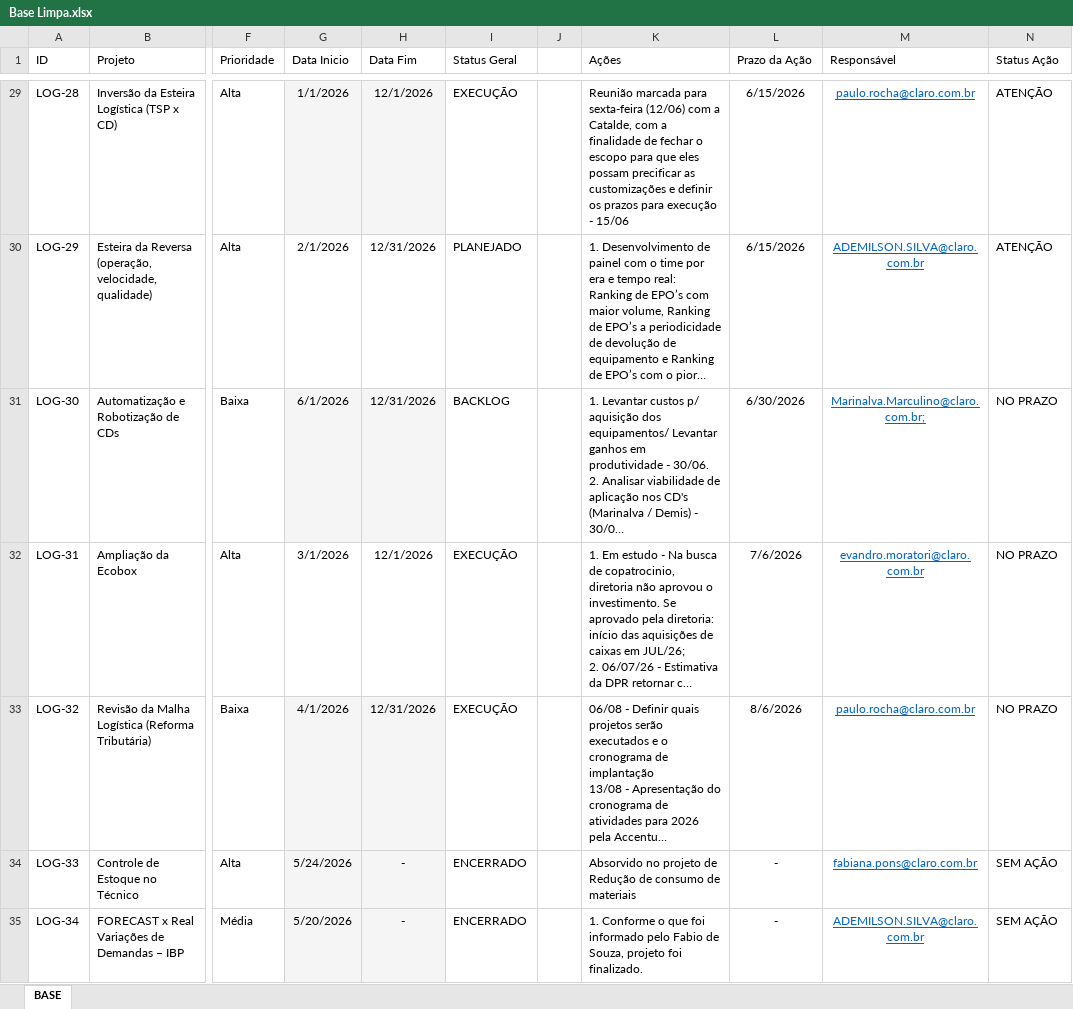
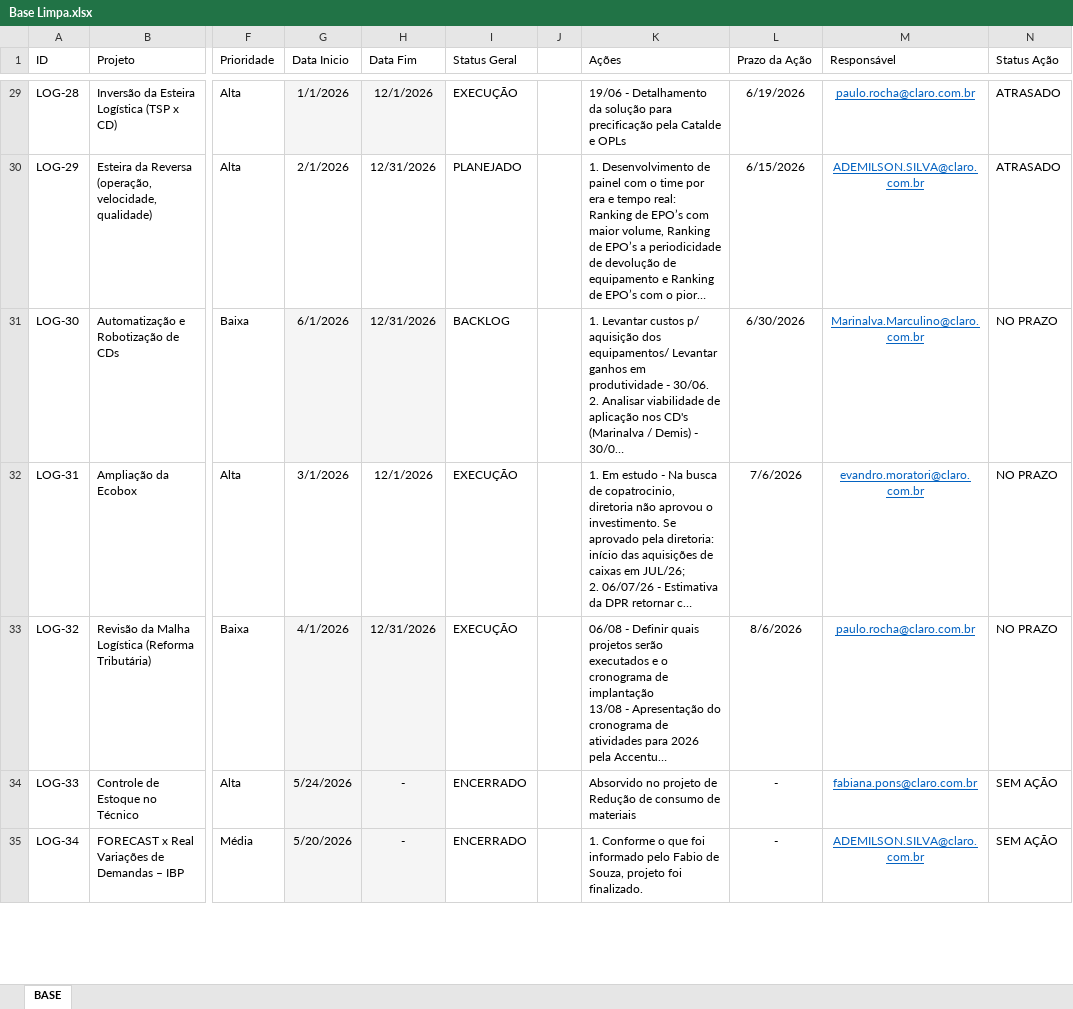
Before and after one commit to brunomandar/dashboard-logistica, an Excel workbook: Base Limpa.xlsx, sheet BASE, drawn as a sheet; only a part is shown, gaps mark what is left out; long unchanged cells end in …; values as stored, in another font and other column widths than the file's, no borders; the diff covers the shown part only; the diff names each change by its address in the sheet, - before the commit and + after, or states it on an @@ line.

Commit message:
Add files via upload

```diff
--- a/Base Limpa.xlsx (sheet BASE)
+++ b/Base Limpa.xlsx (sheet BASE)
-K29 (Ações): Reunião marcada para sexta-feira (12/06) com a Catalde, com a finalidade de fechar o escopo para que eles possam precificar as customizações e definir os prazos para execução - 15/06
+K29 (Ações): 19/06 - Detalhamento da solução para precificação pela Catalde e OPLs
-L29 (Prazo da Ação): 6/15/2026
+L29 (Prazo da Ação): 6/19/2026
-N29:N30 (Status Ação): ATENÇÃO
+N29:N30 (Status Ação): ATRASADO
-M31 (Responsável): Marinalva.Marculino@claro.com.br;
+M31 (Responsável): Marinalva.Marculino@claro.com.br
```
Also changed, not shown: 1 added row and 70 edited cells elsewhere in this sheet.
